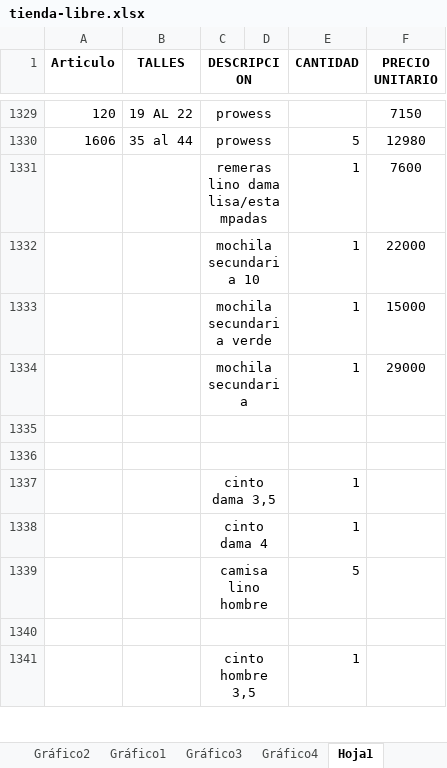
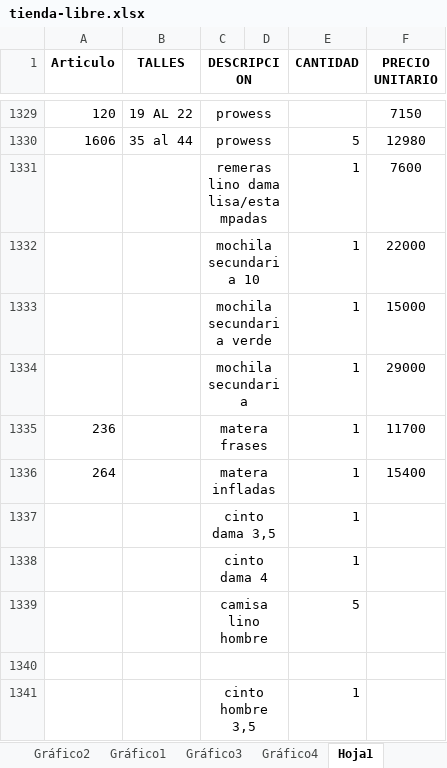
Before and after one commit to jerojimenez17/TiendaLibre, an Excel workbook: tienda-libre-backend/excel-files/tienda-libre.xlsx, sheet Hoja1, drawn as a sheet; only a part is shown, gaps mark what is left out; values as stored, in another font and other column widths than the file's, no borders; the diff names each change by its address in the sheet, - before the commit and + after, or states it on an @@ line.

Commit message:
change list

```diff
--- a/tienda-libre-backend/excel-files/tienda-libre.xlsx (sheet Hoja1)
+++ b/tienda-libre-backend/excel-files/tienda-libre.xlsx (sheet Hoja1)
-row 1335: (empty)
+row 1335: 236 |  | matera frases |  | 1 | 11700
-row 1336: (empty)
+row 1336: 264 |  | matera infladas |  | 1 | 15400
```
Also changed, not shown: tienda-libre-backend/excel-files/ficheroTiendaLibre.xlsx.
